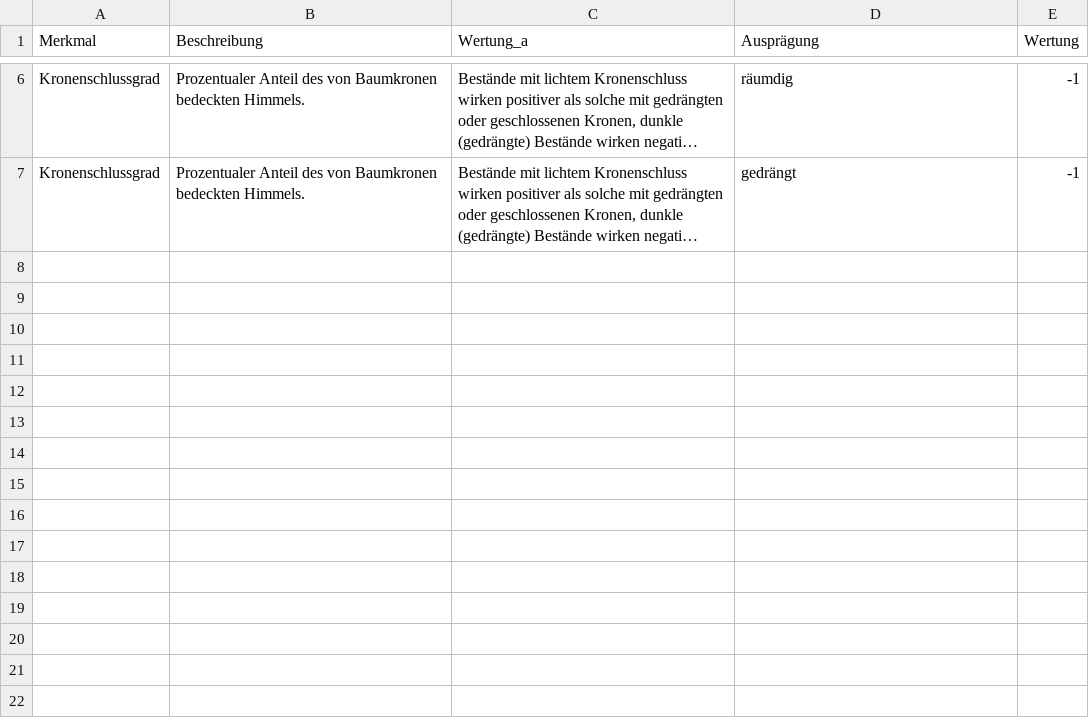
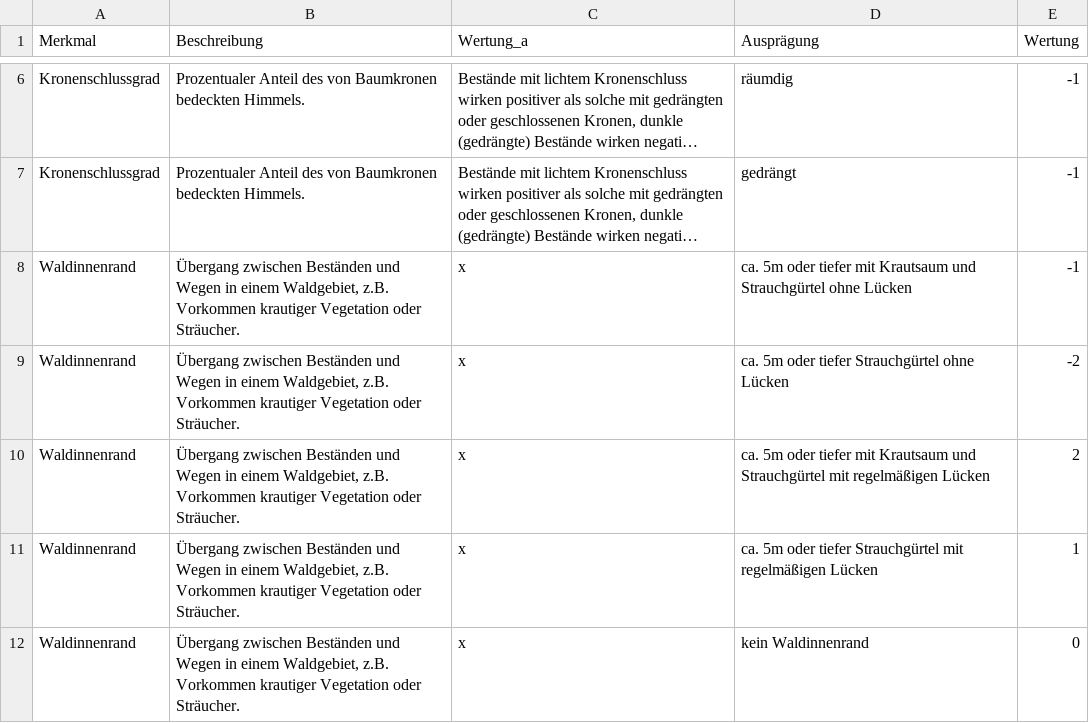
Before and after one commit to f2502/OESL_MV, a CSV file: erholung_fb.csv, drawn as a sheet; only a part is shown, gaps mark what is left out; long unchanged cells end in …; the diff names each change by its address in the sheet, - before the commit and + after, or states it on an @@ line.

Commit message:
ds

```diff
--- a/erholung_fb.csv
+++ b/erholung_fb.csv
+row 8: Waldinnenrand | Übergang zwischen Beständen und Wegen in einem Waldgebiet, z.B. Vorkommen krautiger Vegetation oder Sträucher. | x | ca. 5m oder tiefer mit Krautsaum und Strauchgürtel ohne Lücken | -1
+row 9: Waldinnenrand | Übergang zwischen Beständen und Wegen in einem Waldgebiet, z.B. Vorkommen krautiger Vegetation oder Sträucher. | x | ca. 5m oder tiefer Strauchgürtel ohne Lücken | -2
+row 10: Waldinnenrand | Übergang zwischen Beständen und Wegen in einem Waldgebiet, z.B. Vorkommen krautiger Vegetation oder Sträucher. | x | ca. 5m oder tiefer mit Krautsaum und Strauchgürtel mit regelmäßigen Lücken | 2
+row 11: Waldinnenrand | Übergang zwischen Beständen und Wegen in einem Waldgebiet, z.B. Vorkommen krautiger Vegetation oder Sträucher. | x | ca. 5m oder tiefer Strauchgürtel mit regelmäßigen Lücken | 1
+row 12: Waldinnenrand | Übergang zwischen Beständen und Wegen in einem Waldgebiet, z.B. Vorkommen krautiger Vegetation oder Sträucher. | x | kein Waldinnenrand | 0
```
